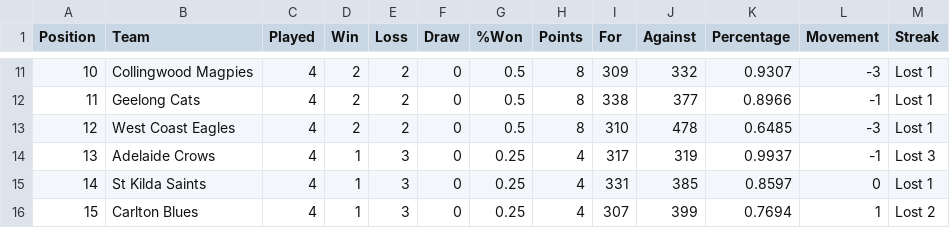
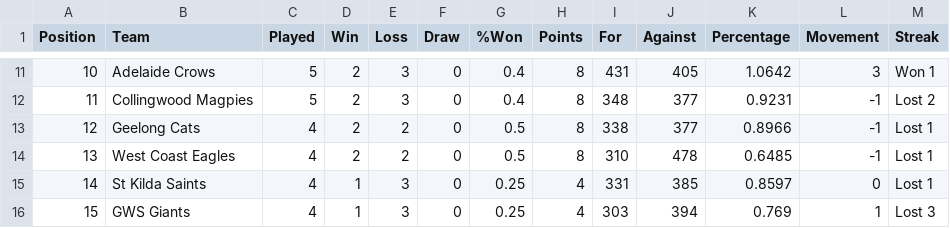
Before and after one commit to Big-Davo/2026-footy-picks, a CSV file: afl-ladder.csv, drawn as a sheet; only a part is shown, gaps mark what is left out; the diff covers the shown part only.

```diff
--- a/afl-ladder.csv
+++ b/afl-ladder.csv
@@ -11,6 +11,6 @@ Position,Team,Played,Win,Loss,Draw,%Won,Points,For,Against,Percentage,Movement,S
-10,Collingwood Magpies,4,2,2,0,0.5,8,309,332,0.9307,-3,Lost 1
-11,Geelong Cats,4,2,2,0,0.5,8,338,377,0.8966,-1,Lost 1
-12,West Coast Eagles,4,2,2,0,0.5,8,310,478,0.6485,-3,Lost 1
-13,Adelaide Crows,4,1,3,0,0.25,4,317,319,0.9937,-1,Lost 3
+10,Adelaide Crows,5,2,3,0,0.4,8,431,405,1.0642,3,Won 1
+11,Collingwood Magpies,5,2,3,0,0.4,8,348,377,0.9231,-1,Lost 2
+12,Geelong Cats,4,2,2,0,0.5,8,338,377,0.8966,-1,Lost 1
+13,West Coast Eagles,4,2,2,0,0.5,8,310,478,0.6485,-1,Lost 1
 14,St Kilda Saints,4,1,3,0,0.25,4,331,385,0.8597,0,Lost 1
-15,Carlton Blues,4,1,3,0,0.25,4,307,399,0.7694,1,Lost 2
+15,GWS Giants,4,1,3,0,0.25,4,303,394,0.769,1,Lost 3
```
Also changed, not shown: 33 edited cells elsewhere in this file.
